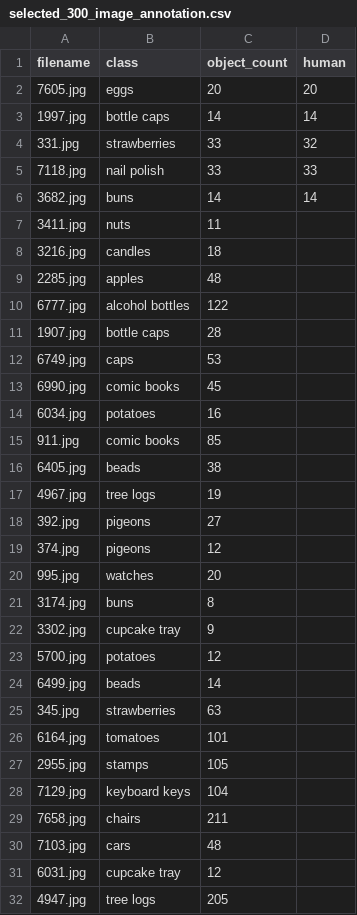
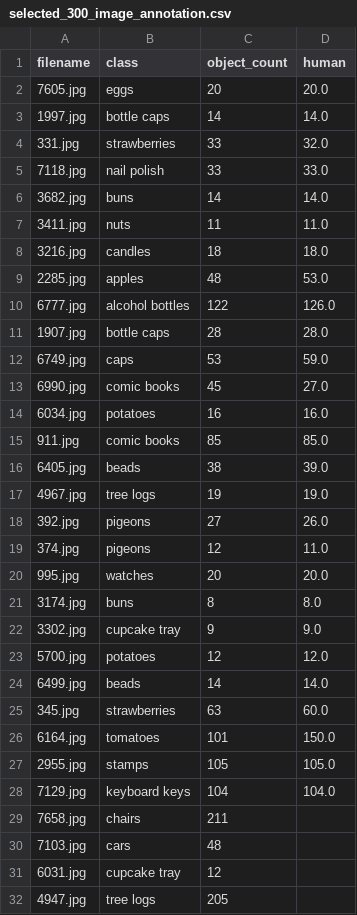
Before and after one commit to inorrr/multimodal_llm_visual_estimation, a CSV file: FSC147_384_V2/selected_300_image_annotation.csv, drawn as a sheet; only a part is shown.

Commit message:
yinuo is counting tomatoes.....

```diff
--- a/FSC147_384_V2/selected_300_image_annotation.csv
+++ b/FSC147_384_V2/selected_300_image_annotation.csv
@@ -1,29 +1,29 @@
 filename,class,object_count,human
-7605.jpg,eggs,20,20
-1997.jpg,bottle caps,14,14
-331.jpg,strawberries,33,32
-7118.jpg,nail polish,33,33
-3682.jpg,buns,14,14
-3411.jpg,nuts,11,
-3216.jpg,candles,18,
-2285.jpg,apples,48,
-6777.jpg,alcohol bottles,122,
-1907.jpg,bottle caps,28,
-6749.jpg,caps,53,
-6990.jpg,comic books,45,
-6034.jpg,potatoes,16,
-911.jpg,comic books,85,
-6405.jpg,beads,38,
-4967.jpg,tree logs,19,
-392.jpg,pigeons,27,
-374.jpg,pigeons,12,
-995.jpg,watches,20,
-3174.jpg,buns,8,
-3302.jpg,cupcake tray,9,
-5700.jpg,potatoes,12,
-6499.jpg,beads,14,
-345.jpg,strawberries,63,
-6164.jpg,tomatoes,101,
-2955.jpg,stamps,105,
-7129.jpg,keyboard keys,104,
+7605.jpg,eggs,20,20.0
+1997.jpg,bottle caps,14,14.0
+331.jpg,strawberries,33,32.0
+7118.jpg,nail polish,33,33.0
+3682.jpg,buns,14,14.0
+3411.jpg,nuts,11,11.0
+3216.jpg,candles,18,18.0
+2285.jpg,apples,48,53.0
+6777.jpg,alcohol bottles,122,126.0
+1907.jpg,bottle caps,28,28.0
+6749.jpg,caps,53,59.0
+6990.jpg,comic books,45,27.0
+6034.jpg,potatoes,16,16.0
+911.jpg,comic books,85,85.0
+6405.jpg,beads,38,39.0
+4967.jpg,tree logs,19,19.0
+392.jpg,pigeons,27,26.0
+374.jpg,pigeons,12,11.0
+995.jpg,watches,20,20.0
+3174.jpg,buns,8,8.0
+3302.jpg,cupcake tray,9,9.0
+5700.jpg,potatoes,12,12.0
+6499.jpg,beads,14,14.0
+345.jpg,strawberries,63,60.0
+6164.jpg,tomatoes,101,150.0
+2955.jpg,stamps,105,105.0
+7129.jpg,keyboard keys,104,104.0
 7658.jpg,chairs,211,
```
